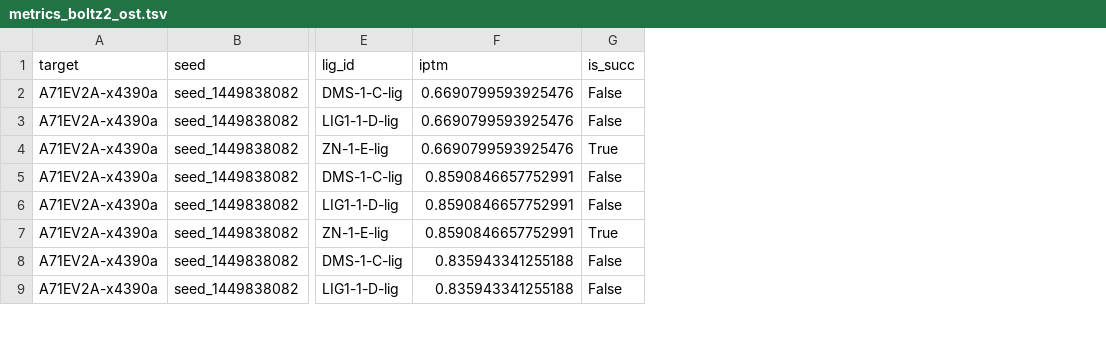
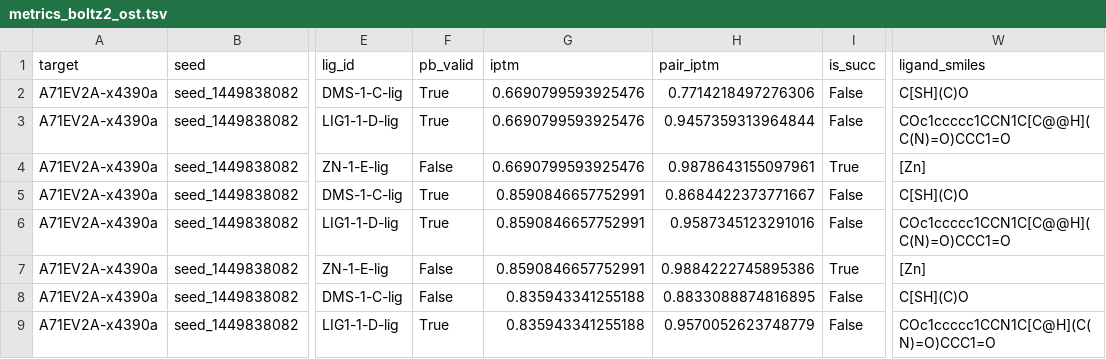
Before and after one commit to OmeirK/cofolding_evaluation, a TSV file: examples/metrics_boltz2_ost.tsv, drawn as a sheet; only a part is shown, gaps mark what is left out; the diff names each change by its address in the sheet, - before the commit and + after, or states it on an @@ line.

Commit message:
Updated metrics example file

```diff
--- a/examples/metrics_boltz2_ost.tsv
+++ b/examples/metrics_boltz2_ost.tsv
+column F (pb_valid), rows 2-9: True | True | False | True | True | False | False | True
+column H (pair_iptm), rows 2-9: 0.7714218497276306 | 0.9457359313964844 | 0.9878643155097961 | 0.8684422373771667 | 0.9587345123291016 | 0.9884222745895386 | 0.8833088874816895 | 0.9570052623748779
+column W (ligand_smiles), rows 2-9: C[SH](C)O | COc1ccccc1CCN1C[C@@H](C(N)=O)CCC1=O | [Zn] | C[SH](C)O | COc1ccccc1CCN1C[C@@H](C(N)=O)CCC1=O | [Zn] | C[SH](C)O | COc1ccccc1CCN1C[C@H](C(N)=O)CCC1=O
```
